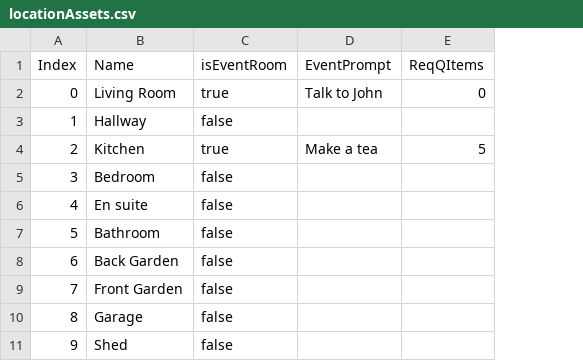
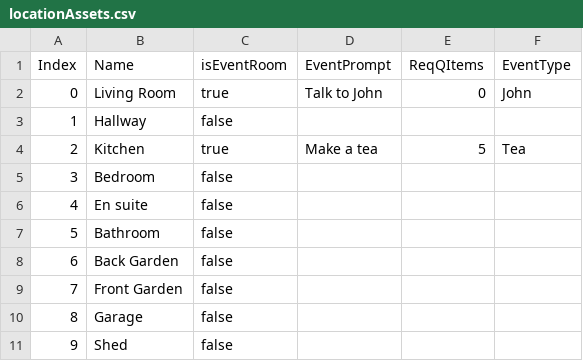
Before and after one commit to poyle1/BSc1bTextAdventure, a CSV file: TextAdventure/Data/locationAssets.csv, drawn as a sheet; the diff names each change by its address in the sheet, - before the commit and + after, or states it on an @@ line.

```diff
--- a/TextAdventure/Data/locationAssets.csv
+++ b/TextAdventure/Data/locationAssets.csv
+column F (EventType), rows 2-4: John |  | Tea
```
Also changed, not shown: 10 other files.
